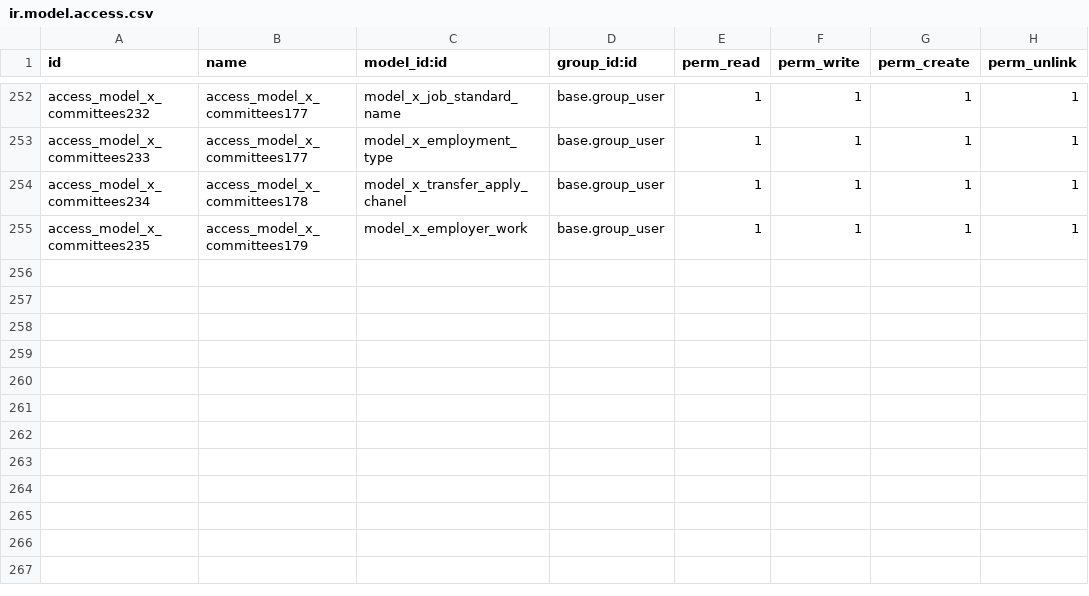
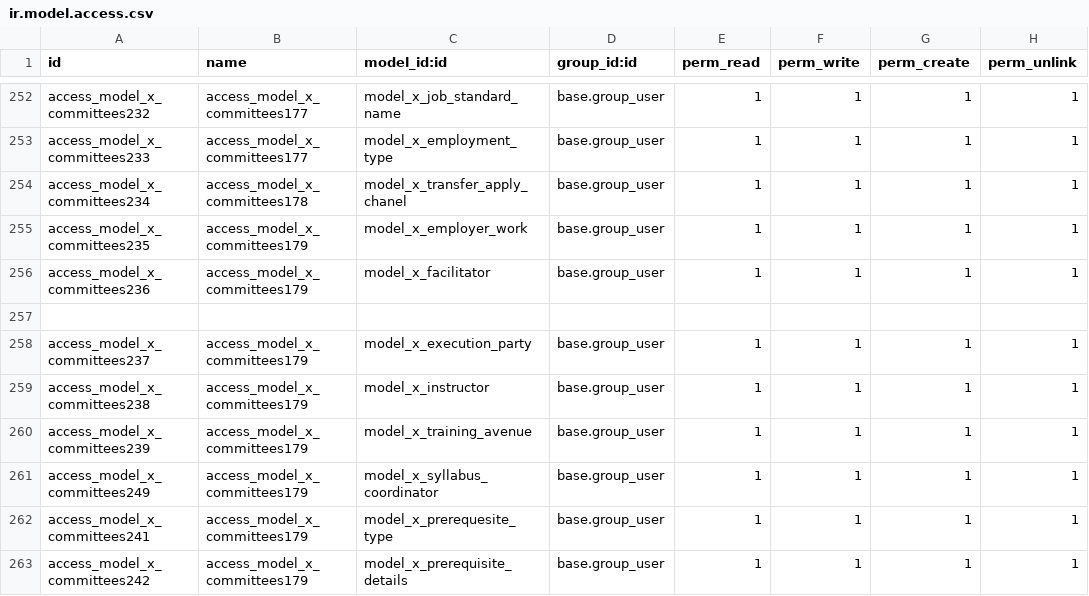
Before and after one commit to mohanad19977/Etech2022, a CSV file: security/ir.model.access.csv, drawn as a sheet; only a part is shown, gaps mark what is left out; the diff names each change by its address in the sheet, - before the commit and + after, or states it on an @@ line.

```diff
--- a/security/ir.model.access.csv
+++ b/security/ir.model.access.csv
+row 256: access_model_x_committees236 | access_model_x_committees179 | model_x_facilitator | base.group_user | 1 | 1 | 1 | 1
+row 257: (empty)
+row 258: access_model_x_committees237 | access_model_x_committees179 | model_x_execution_party | base.group_user | 1 | 1 | 1 | 1
+row 259: access_model_x_committees238 | access_model_x_committees179 | model_x_instructor | base.group_user | 1 | 1 | 1 | 1
+row 260: access_model_x_committees239 | access_model_x_committees179 | model_x_training_avenue | base.group_user | 1 | 1 | 1 | 1
+row 261: access_model_x_committees249 | access_model_x_committees179 | model_x_syllabus_coordinator | base.group_user | 1 | 1 | 1 | 1
+row 262: access_model_x_committees241 | access_model_x_committees179 | model_x_prerequesite_type | base.group_user | 1 | 1 | 1 | 1
+row 263: access_model_x_committees242 | access_model_x_committees179 | model_x_prerequisite_details | base.group_user | 1 | 1 | 1 | 1
```
Also changed, not shown: 8 other files.
